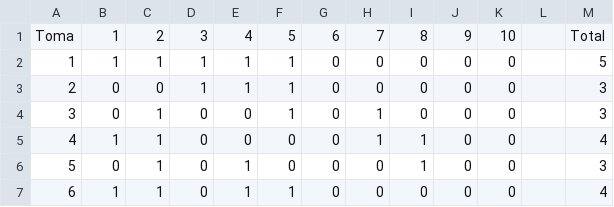
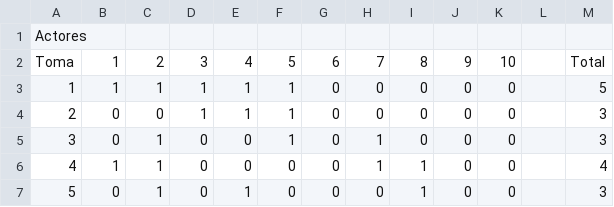
Before and after one commit to JFSS20000/SEMINARIO, a CSV file: Datos problema doblaje(30 tomas, 10 actores) - Hoja 1.csv, drawn as a sheet; only a part is shown; the shorter side is filled out with more unchanged rows.

Commit message:
Update Datos problema doblaje(30 tomas, 10 actores) - Hoja 1.csv

```diff
--- a/Datos problema doblaje(30 tomas, 10 actores) - Hoja 1.csv
+++ b/Datos problema doblaje(30 tomas, 10 actores) - Hoja 1.csv
@@ -1 +1,2 @@
+Actores,,,,,,,,,,,,
 Toma,1,2,3,4,5,6,7,8,9,10,,Total
```
